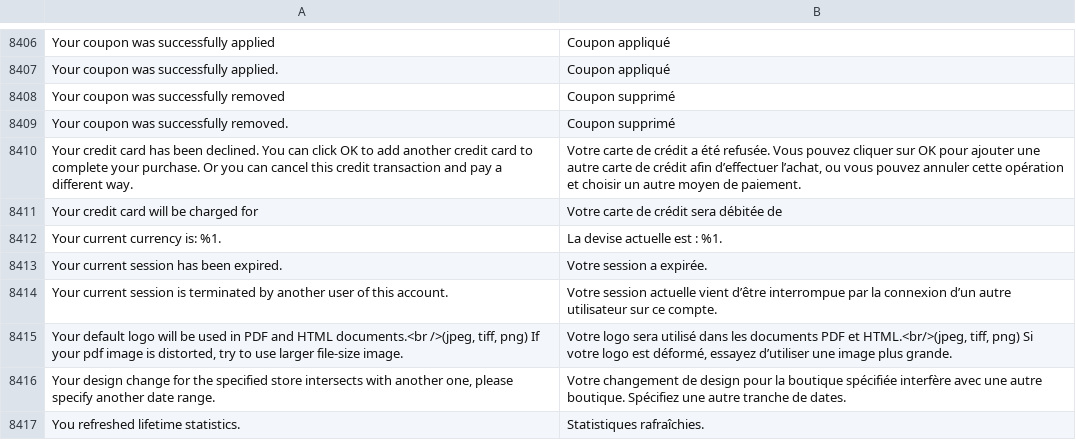
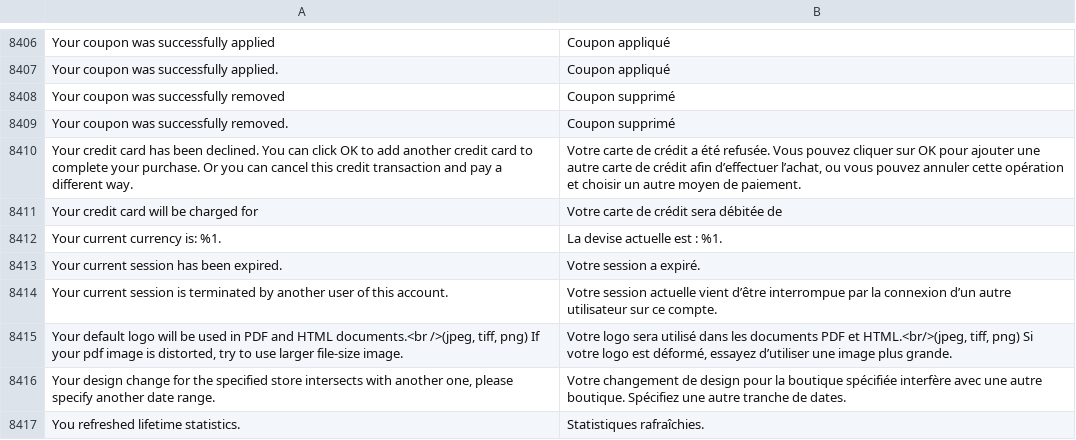
Before and after one commit to Imaginaerum/magento2-language-fr-fr, a CSV file: dictionary.csv, drawn as a sheet; only a part is shown, gaps mark what is left out; the diff names each change by its address in the sheet, - before the commit and + after, or states it on an @@ line.

Commit message:
Fix spelling mistake in "session expired".

```diff
--- a/dictionary.csv
+++ b/dictionary.csv
-B8413: Votre session a expirée.
+B8413: Votre session a expiré.
```
